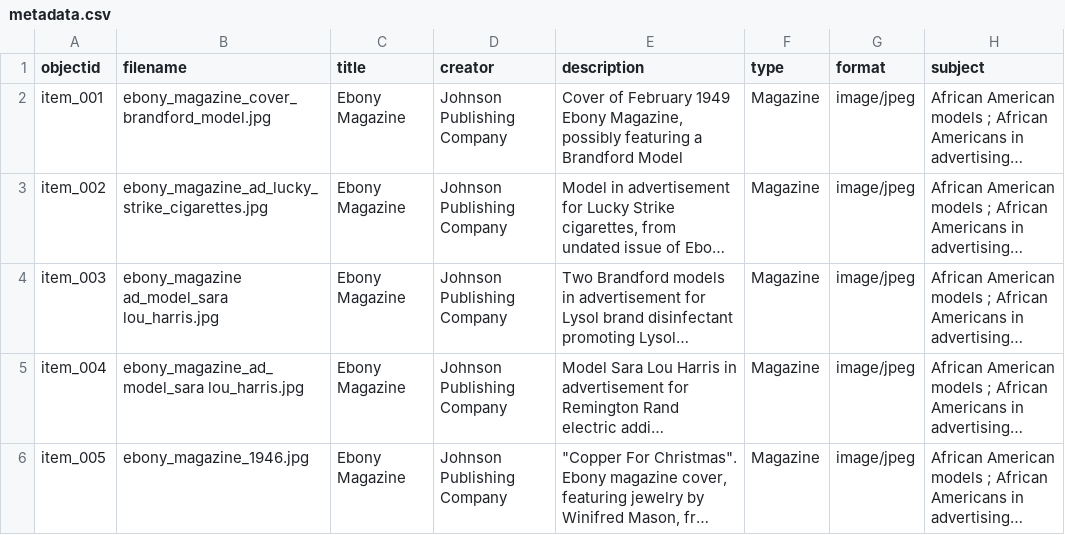
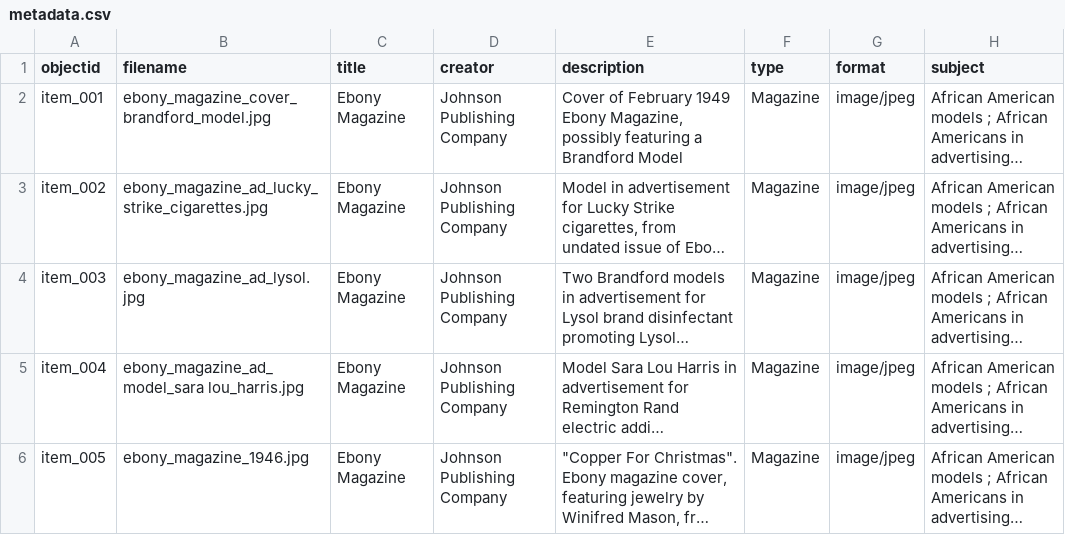
Before and after one commit to MOBULLOCK/_bullockcollection, a CSV file: _data/metadata.csv, drawn as a sheet; only a part is shown; long unchanged cells end in …; the diff names each change by its address in the sheet, - before the commit and + after, or states it on an @@ line.

Commit message:
Add files via upload

```diff
--- a/_data/metadata.csv
+++ b/_data/metadata.csv
-B4 (filename): ebony_magazine ad_model_sara lou_harris.jpg
+B4 (filename): ebony_magazine_ad_lysol.jpg
```
